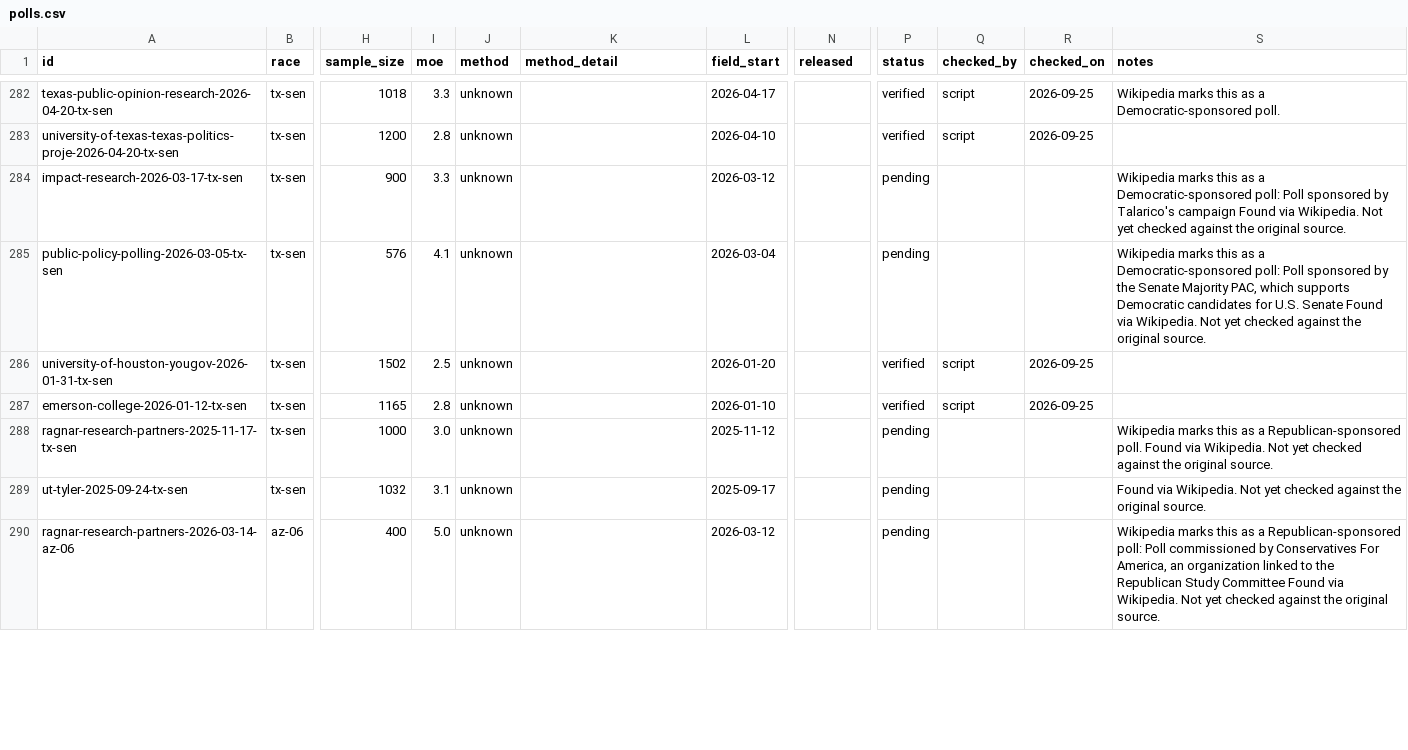
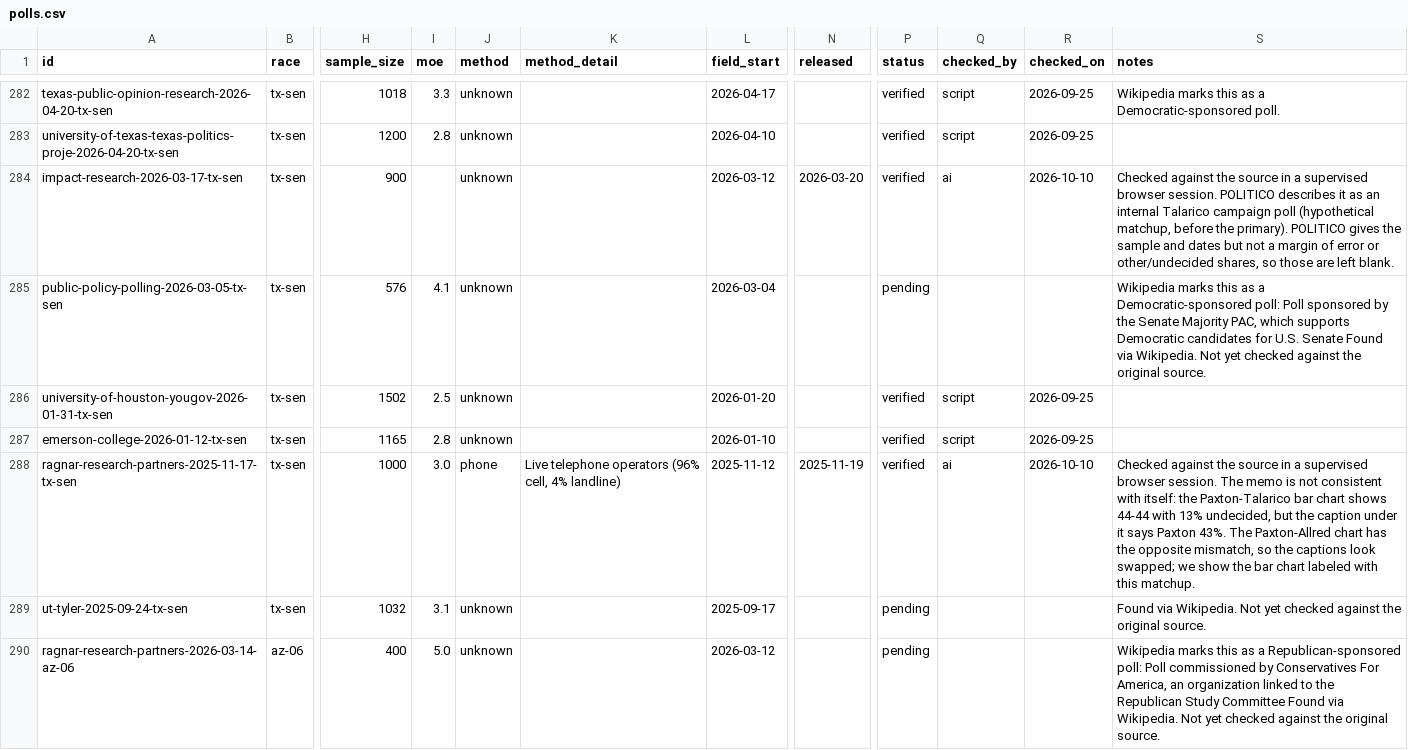
Before and after one commit to thomasdllrd1-ops/unspun, a CSV file: data/polls/polls.csv, drawn as a sheet; only a part is shown, gaps mark what is left out; the diff covers the shown part only; the diff names each change by its address in the sheet, - before the commit and + after, or states it on an @@ line.

```diff
--- a/data/polls/polls.csv
+++ b/data/polls/polls.csv
-I284 (moe): 3.3
+I284 (moe): (empty)
-N284 (released): (empty)
+N284 (released): 2026-03-20
-P284 (status): pending
+P284 (status): verified
-Q284 (checked_by): (empty)
+Q284 (checked_by): ai
-R284 (checked_on): (empty)
+R284 (checked_on): 2026-10-10
-S284 (notes): Wikipedia marks this as a Democratic-sponsored poll: Poll sponsored by Talarico's campaign Found via Wikipedia. Not yet checked against the original source.
+S284 (notes): Checked against the source in a supervised browser session. POLITICO describes it as an internal Talarico campaign poll (hypothetical matchup, before the primary). POLITICO gives the sample and dates but not a margin of error or other/undecided shares, so those are left blank.
-J288 (method): unknown
+J288 (method): phone
-K288 (method_detail): (empty)
+K288 (method_detail): Live telephone operators (96% cell, 4% landline)
-N288 (released): (empty)
+N288 (released): 2025-11-19
-P288 (status): pending
+P288 (status): verified
-Q288 (checked_by): (empty)
+Q288 (checked_by): ai
-R288 (checked_on): (empty)
+R288 (checked_on): 2026-10-10
-S288 (notes): Wikipedia marks this as a Republican-sponsored poll. Found via Wikipedia. Not yet checked against the original source.
+S288 (notes): Checked against the source in a supervised browser session. The memo is not consistent with itself: the Paxton-Talarico bar chart shows 44-44 with 13% undecided, but the caption under it says Paxton 43%. The Paxton-Allred chart has the opposite mismatch, so the captions look swapped; we show the bar chart labeled with this matchup.
```
Also changed, not shown: 32 edited cells elsewhere in this file, data/polls/poll_results.csv.
